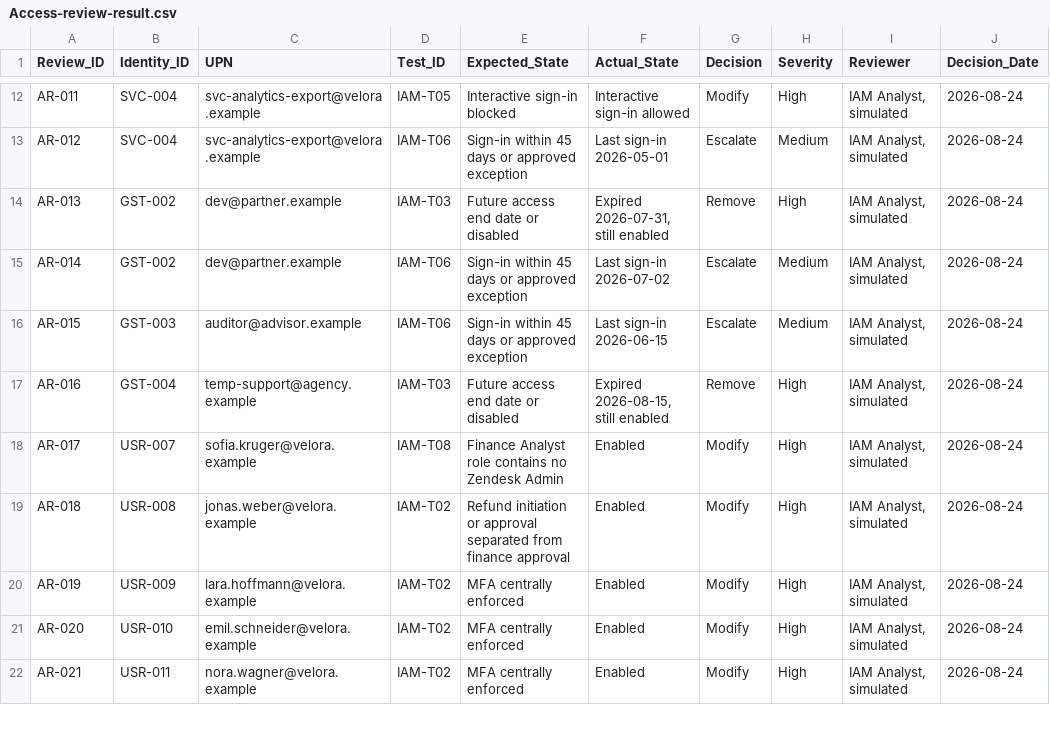
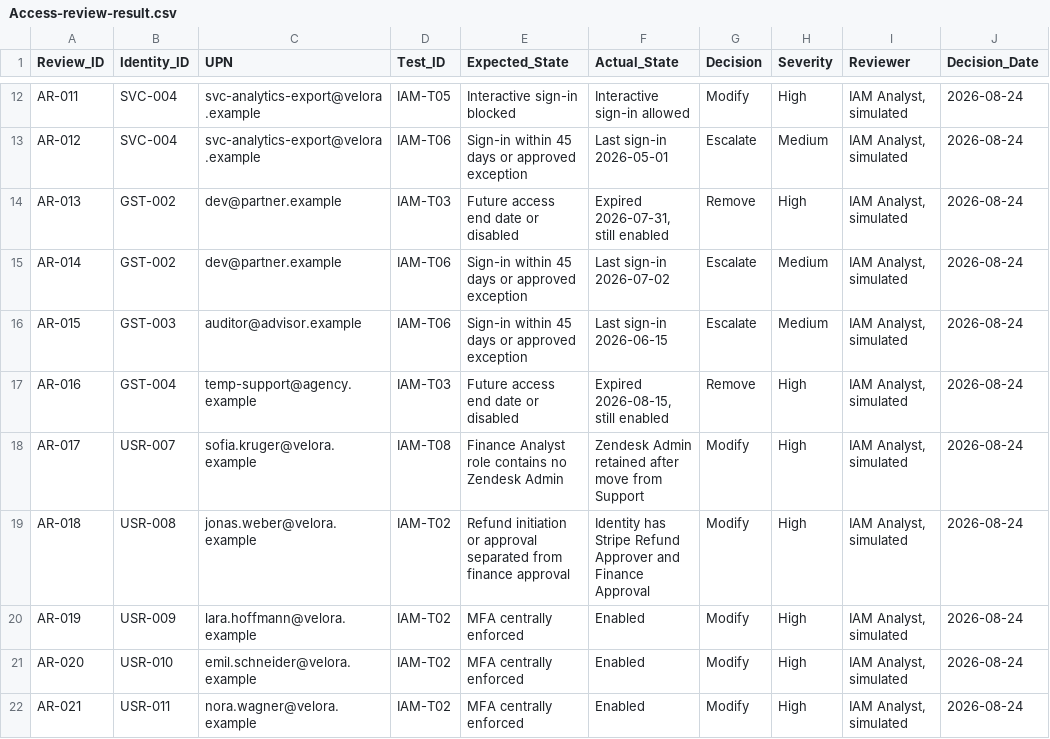
Before and after one commit to Adeconcept/Velora-GmbH, a CSV file: Identity-and-access-governance/Registers/Access-review-result.csv, drawn as a sheet; only a part is shown, gaps mark what is left out; the diff names each change by its address in the sheet, - before the commit and + after, or states it on an @@ line.

Commit message:
Update Access-review-result.csv

```diff
--- a/Identity-and-access-governance/Registers/Access-review-result.csv
+++ b/Identity-and-access-governance/Registers/Access-review-result.csv
-F18 (Actual_State): Enabled
+F18 (Actual_State): Zendesk Admin retained after move from Support
-F19 (Actual_State): Enabled
+F19 (Actual_State): Identity has Stripe Refund Approver and Finance Approval
```
